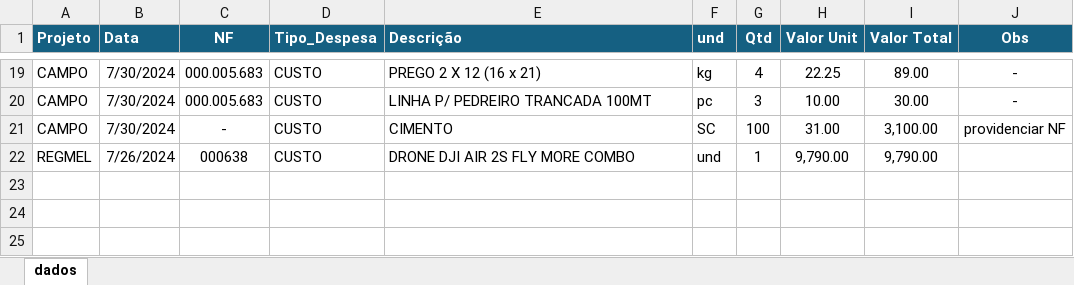
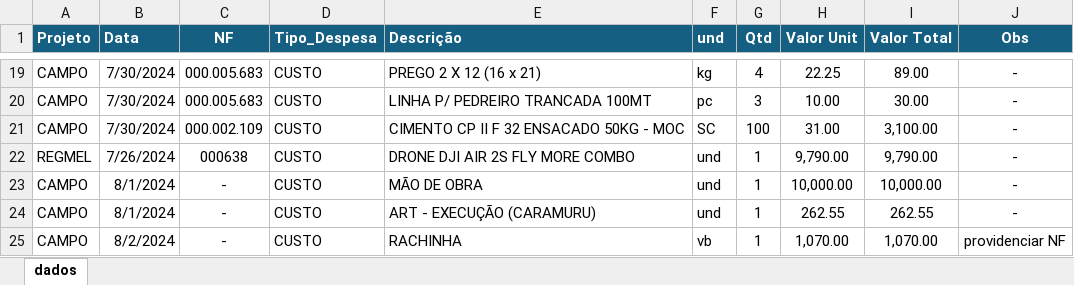
Before and after one commit to lincolncartaxo/dashboard-lcl, an Excel workbook: dados.xlsx, sheet dados, drawn as a sheet; only a part is shown, gaps mark what is left out; values as stored, in another font and other column widths than the file's, no borders; the diff names each change by its address in the sheet, - before the commit and + after, or states it on an @@ line.

Commit message:
Atualização Planilha - 02/08/2024

```diff
--- a/dados.xlsx (sheet dados)
+++ b/dados.xlsx (sheet dados)
-C21 (NF): -
+C21 (NF): 000.002.109
-E21 (Descrição): CIMENTO
+E21 (Descrição): CIMENTO CP II F 32 ENSACADO 50KG - MOC
-J21 (Obs): providenciar NF
+J21 (Obs): -
-J22 (Obs): (empty)
+J22 (Obs): -
+row 23: CAMPO | 8/1/2024 | - | CUSTO | MÃO DE OBRA | und | 1 | 10,000.00 | 10,000.00 | -
+row 24: CAMPO | 8/1/2024 | - | CUSTO | ART - EXECUÇÃO (CARAMURU) | und | 1 | 262.55 | 262.55 | -
+row 25: CAMPO | 8/2/2024 | - | CUSTO | RACHINHA | vb | 1 | 1,070.00 | 1,070.00 | providenciar NF
```
